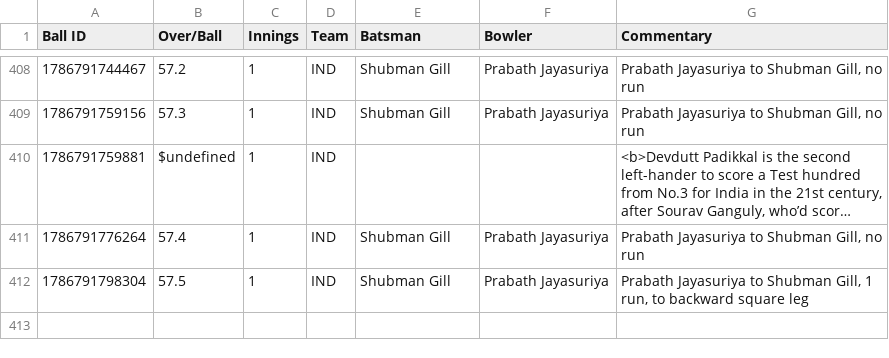
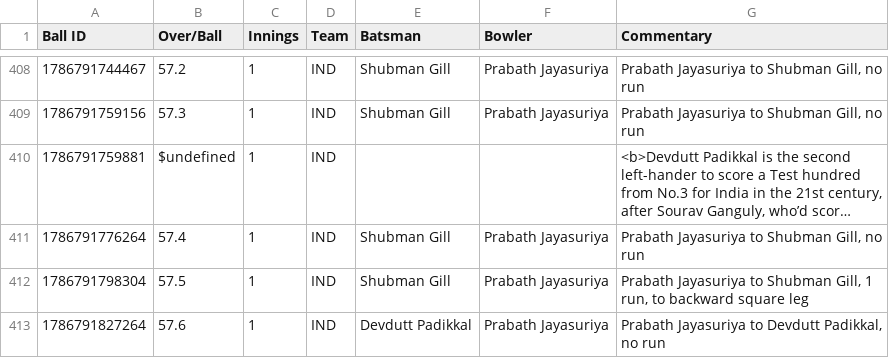
Before and after one commit to heisenricher/cricket_data, a CSV file: ind_vs_sl_1st_test(15-08-2026).csv, drawn as a sheet; only a part is shown, gaps mark what is left out; long unchanged cells end in …; the diff names each change by its address in the sheet, - before the commit and + after, or states it on an @@ line.

```diff
--- a/ind_vs_sl_1st_test(15-08-2026).csv
+++ b/ind_vs_sl_1st_test(15-08-2026).csv
+row 413: 1786791827264 | 57.6 | 1 | IND | Devdutt Padikkal | Prabath Jayasuriya | Prabath Jayasuriya to Devdutt Padikkal, no run
```
